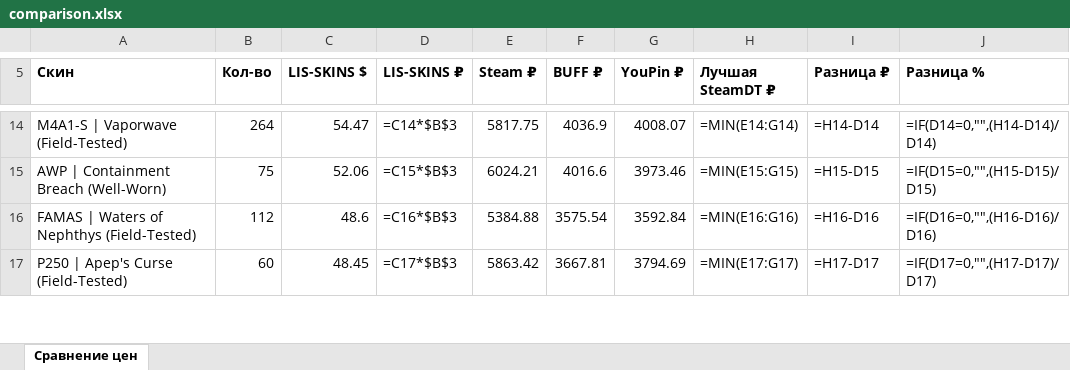
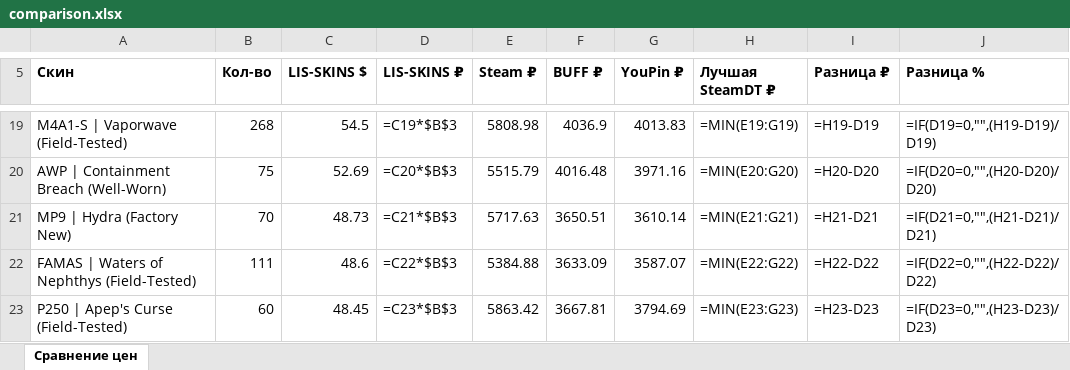
Before and after one commit to v1nkore/cs2-market-tools, an Excel workbook: lisskins-steamdt-compare/comparison.xlsx, sheet Сравнение цен, drawn as a sheet; only a part is shown, gaps mark what is left out; values as stored, in another font and other column widths than the file's, no borders; formulas without a stored value are shown as written; addresses are those after the commit; the diff covers the shown part only; the diff names each change by its address in the sheet, - before the commit and + after, or states it on an @@ line.

Commit message:
lisskins-steamdt-compare: auto-rebuild data

```diff
--- a/lisskins-steamdt-compare/comparison.xlsx (sheet Сравнение цен)
+++ b/lisskins-steamdt-compare/comparison.xlsx (sheet Сравнение цен)
-B19 (Кол-во): 264
+B19 (Кол-во): 268
-C19 (LIS-SKINS $): 54.47
+C19 (LIS-SKINS $): 54.5
-D19 (LIS-SKINS ₽): =C14*$B$3
+D19 (LIS-SKINS ₽): =C19*$B$3
-E19 (Steam ₽): 5817.75
+E19 (Steam ₽): 5808.98
-G19 (YouPin ₽): 4008.07
+G19 (YouPin ₽): 4013.83
-H19 (Лучшая SteamDT ₽): =MIN(E14:G14)
+H19 (Лучшая SteamDT ₽): =MIN(E19:G19)
-I19 (Разница ₽): =H14-D14
+I19 (Разница ₽): =H19-D19
-J19 (Разница %): =IF(D14=0,"",(H14-D14)/D14)
+J19 (Разница %): =IF(D19=0,"",(H19-D19)/D19)
-C20 (LIS-SKINS $): 52.06
+C20 (LIS-SKINS $): 52.69
-D20 (LIS-SKINS ₽): =C15*$B$3
+D20 (LIS-SKINS ₽): =C20*$B$3
-E20 (Steam ₽): 6024.21
+E20 (Steam ₽): 5515.79
-F20 (BUFF ₽): 4016.6
+F20 (BUFF ₽): 4016.48
-G20 (YouPin ₽): 3973.46
+G20 (YouPin ₽): 3971.16
-H20 (Лучшая SteamDT ₽): =MIN(E15:G15)
+H20 (Лучшая SteamDT ₽): =MIN(E20:G20)
-I20 (Разница ₽): =H15-D15
+I20 (Разница ₽): =H20-D20
-J20 (Разница %): =IF(D15=0,"",(H15-D15)/D15)
+J20 (Разница %): =IF(D20=0,"",(H20-D20)/D20)
+row 21: MP9 | Hydra (Factory New) | 70 | 48.73 | =C21*$B$3 | 5717.63 | 3650.51 | 3610.14 | =MIN(E21:G21) | =H21-D21 | =IF(D21=0,"",(H21-D21)/D21)
-B22 (Кол-во): 112
+B22 (Кол-во): 111
-D22 (LIS-SKINS ₽): =C16*$B$3
+D22 (LIS-SKINS ₽): =C22*$B$3
-F22 (BUFF ₽): 3575.54
+F22 (BUFF ₽): 3633.09
-G22 (YouPin ₽): 3592.84
+G22 (YouPin ₽): 3587.07
-H22 (Лучшая SteamDT ₽): =MIN(E16:G16)
+H22 (Лучшая SteamDT ₽): =MIN(E22:G22)
-I22 (Разница ₽): =H16-D16
+I22 (Разница ₽): =H22-D22
-J22 (Разница %): =IF(D16=0,"",(H16-D16)/D16)
+J22 (Разница %): =IF(D22=0,"",(H22-D22)/D22)
-D23 (LIS-SKINS ₽): =C17*$B$3
+D23 (LIS-SKINS ₽): =C23*$B$3
-H23 (Лучшая SteamDT ₽): =MIN(E17:G17)
+H23 (Лучшая SteamDT ₽): =MIN(E23:G23)
-I23 (Разница ₽): =H17-D17
+I23 (Разница ₽): =H23-D23
-J23 (Разница %): =IF(D17=0,"",(H17-D17)/D17)
+J23 (Разница %): =IF(D23=0,"",(H23-D23)/D23)
```
Also changed, not shown: 28 added rows, 13 removed rows and 611 edited cells elsewhere in this sheet, 2 other files.
